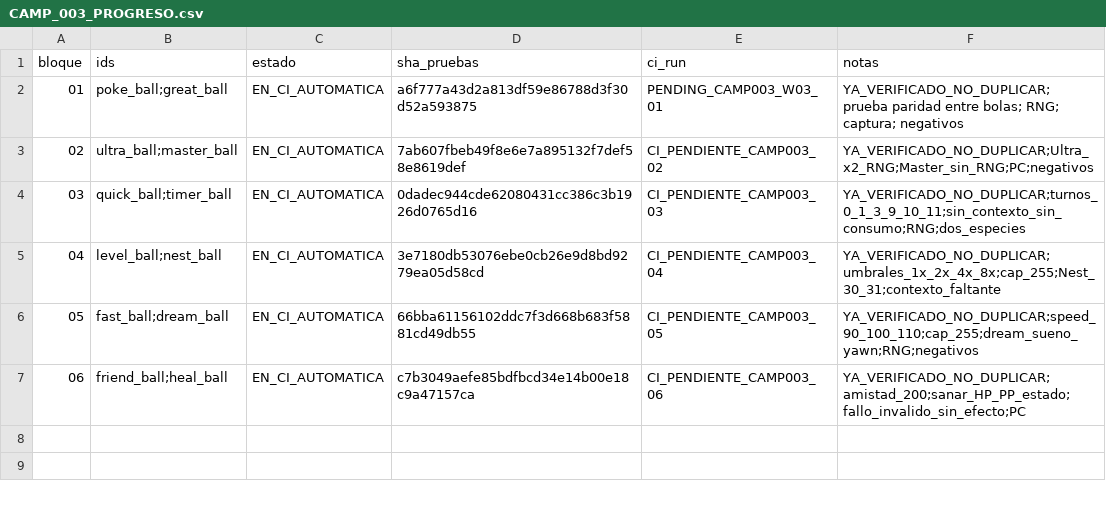
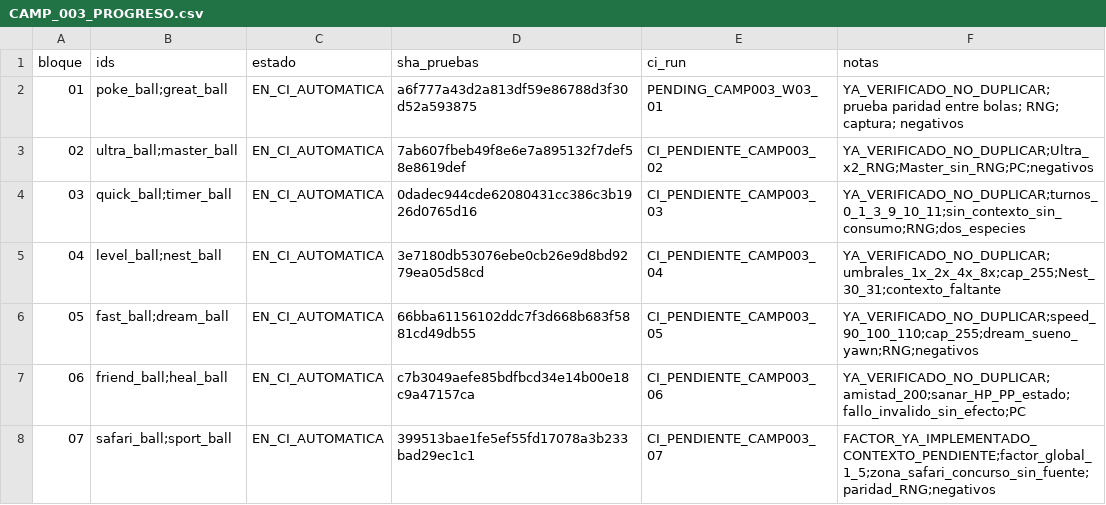
Before and after one commit to danielmariabardillo1412-creator/pokemon-calvo-, a CSV file: docs/coordination/items_parallel_v1/reports/W03/CAMP_003_PROGRESO.csv, drawn as a sheet.

Commit message:
test(W03 CAMP003/07): Safari/Sport factor 1.5, RNG y dependencia de recinto

```diff
--- a/docs/coordination/items_parallel_v1/reports/W03/CAMP_003_PROGRESO.csv
+++ b/docs/coordination/items_parallel_v1/reports/W03/CAMP_003_PROGRESO.csv
@@ -7 +7,2 @@ bloque,ids,estado,sha_pruebas,ci_run,notas
 06,friend_ball;heal_ball,EN_CI_AUTOMATICA,c7b3049aefe85bdfbcd34e14b00e18c9a47157ca,CI_PENDIENTE_CAMP003_06,YA_VERIFICADO_NO_DUPLICAR;amistad_200;sanar_HP_PP_estado;fallo_invalido_sin_efecto;PC
+07,safari_ball;sport_ball,EN_CI_AUTOMATICA,399513bae1fe5ef55fd17078a3b233bad29ec1c1,CI_PENDIENTE_CAMP003_07,FACTOR_YA_IMPLEMENTADO_CONTEXTO_PENDIENTE;factor_global_1_5;zona_safari_concurso_sin_fuente;paridad_RNG;negativos
```
Also changed, not shown: 5 other files.
